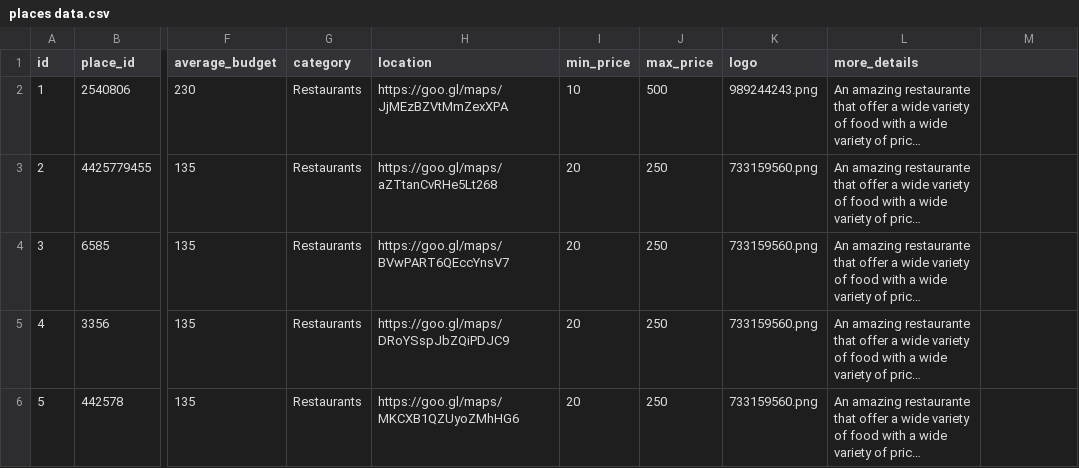
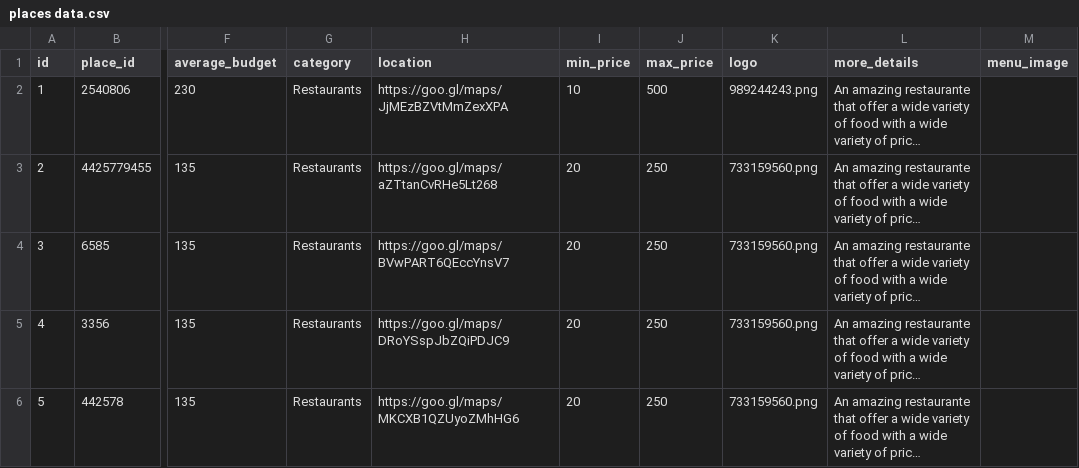
Before and after one commit to Duck-s-Row/Duck-s-Row.github.io, a CSV file: data entery/places data.csv, drawn as a sheet; only a part is shown, gaps mark what is left out; long unchanged cells end in …; the diff names each change by its address in the sheet, - before the commit and + after, or states it on an @@ line.

```diff
--- a/data entery/places data.csv
+++ b/data entery/places data.csv
-M1: (empty)
+M1: menu_image
```
Also changed, not shown: 1 other file.
